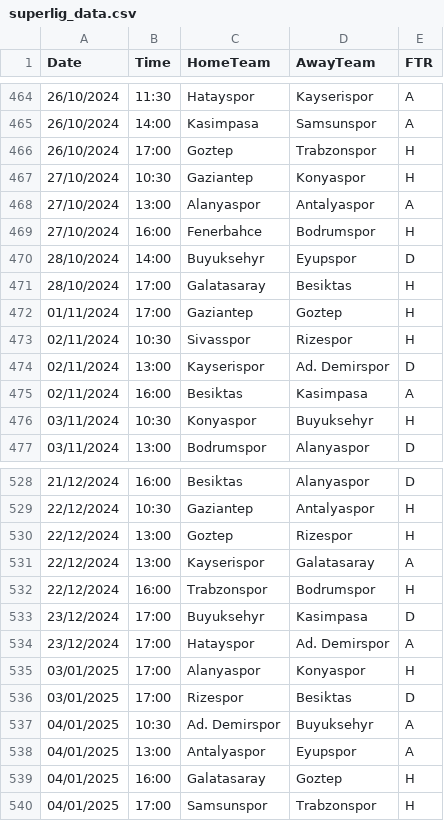
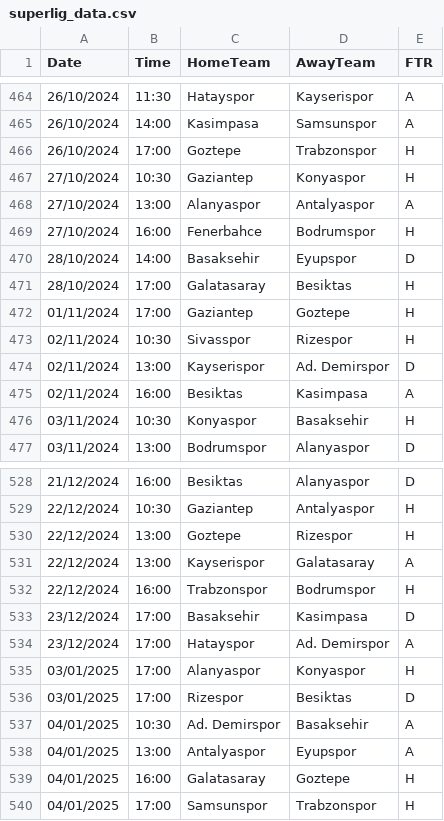
Before and after one commit to Essimsek/Match-predictor, a CSV file: backend/python-flask/pred-model/superlig_data.csv, drawn as a sheet; only a part is shown, gaps mark what is left out; the diff covers the shown part only.

```diff
--- a/backend/python-flask/pred-model/superlig_data.csv
+++ b/backend/python-flask/pred-model/superlig_data.csv
@@ -465,3 +465,3 @@ Date,Time,HomeTeam,AwayTeam,FTR
 26/10/2024,14:00,Kasimpasa,Samsunspor,A
-26/10/2024,17:00,Goztep,Trabzonspor,H
+26/10/2024,17:00,Goztepe,Trabzonspor,H
 27/10/2024,10:30,Gaziantep,Konyaspor,H
@@ -469,5 +469,5 @@ Date,Time,HomeTeam,AwayTeam,FTR
 27/10/2024,16:00,Fenerbahce,Bodrumspor,H
-28/10/2024,14:00,Buyuksehyr,Eyupspor,D
+28/10/2024,14:00,Basaksehir,Eyupspor,D
 28/10/2024,17:00,Galatasaray,Besiktas,H
-01/11/2024,17:00,Gaziantep,Goztep,H
+01/11/2024,17:00,Gaziantep,Goztepe,H
 02/11/2024,10:30,Sivasspor,Rizespor,H
@@ -475,3 +475,3 @@ Date,Time,HomeTeam,AwayTeam,FTR
 02/11/2024,16:00,Besiktas,Kasimpasa,A
-03/11/2024,10:30,Konyaspor,Buyuksehyr,H
+03/11/2024,10:30,Konyaspor,Basaksehir,H
 03/11/2024,13:00,Bodrumspor,Alanyaspor,D
@@ -529,6 +529,6 @@ Date,Time,HomeTeam,AwayTeam,FTR
 22/12/2024,10:30,Gaziantep,Antalyaspor,H
-22/12/2024,13:00,Goztep,Rizespor,H
+22/12/2024,13:00,Goztepe,Rizespor,H
 22/12/2024,13:00,Kayserispor,Galatasaray,A
 22/12/2024,16:00,Trabzonspor,Bodrumspor,H
-23/12/2024,17:00,Buyuksehyr,Kasimpasa,D
+23/12/2024,17:00,Basaksehir,Kasimpasa,D
 23/12/2024,17:00,Hatayspor,Ad. Demirspor,A
@@ -536,5 +536,5 @@ Date,Time,HomeTeam,AwayTeam,FTR
 03/01/2025,17:00,Rizespor,Besiktas,D
-04/01/2025,10:30,Ad. Demirspor,Buyuksehyr,A
+04/01/2025,10:30,Ad. Demirspor,Basaksehir,A
 04/01/2025,13:00,Antalyaspor,Eyupspor,A
-04/01/2025,16:00,Galatasaray,Goztep,H
+04/01/2025,16:00,Galatasaray,Goztepe,H
 04/01/2025,17:00,Samsunspor,Trabzonspor,H
```
Also changed, not shown: 9 added rows and 106 edited cells elsewhere in this file, 3 other files.
